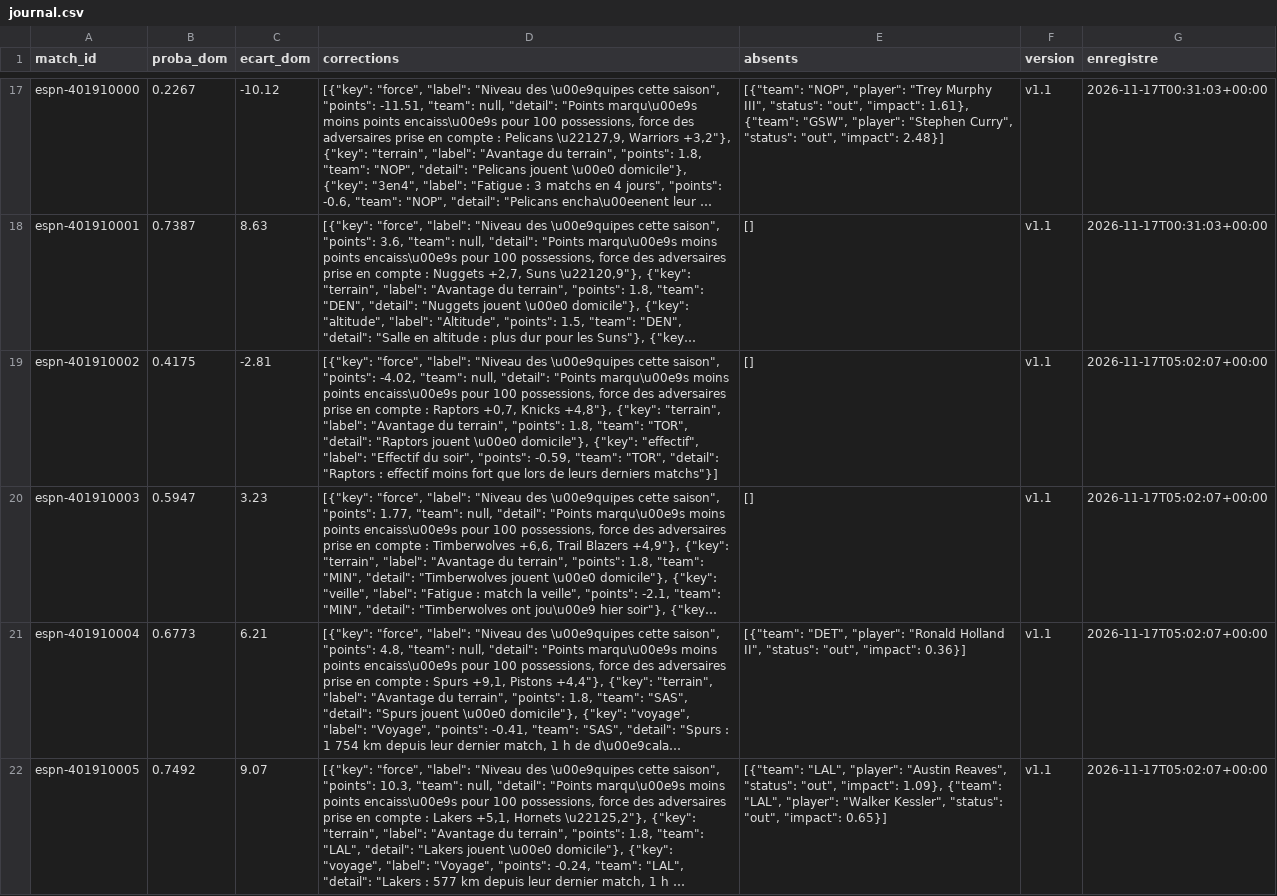
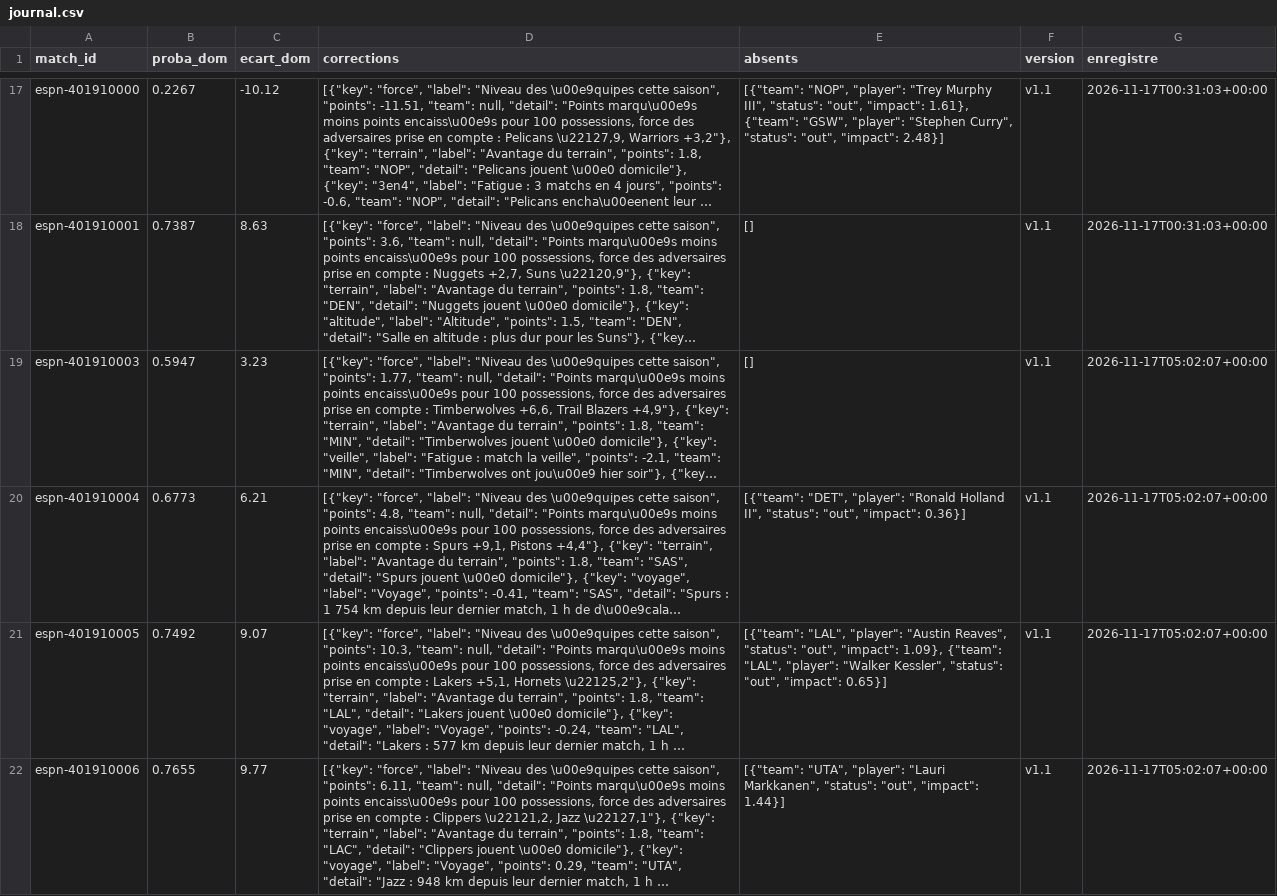
Before and after one commit to hbcdronesolutions-hash/NBA, a CSV file: data/journal.csv, drawn as a sheet; only a part is shown, gaps mark what is left out; the shorter side is filled out with more unchanged rows; long unchanged cells end in …; removed rows and columns are numbered as before the commit, all else as after; the diff covers the shown part only; the diff names each change by its address in the sheet, - before the commit and + after, or states it on an @@ line.

Commit message:
Journal des prévisions 2026-11-17T18:12Z

```diff
--- a/data/journal.csv
+++ b/data/journal.csv
-row 19: espn-401910002 | 0.4175 | -2.81 | [{"key": "force", "label": "Niveau des \u00e9quipes cette saison", "points": -4.02, "team": null, "detail": "Points marqu\u00e9s moins points encaiss\u00e9s pour 100 possessions, force des adversaires prise en compte : Raptors +0,7, Knicks +4,8"}, {"key": "terrain", "label": "Avantage du terrain", "points": 1.8, "team": "TOR", "detail": "Raptors jouent \u00e0 domicile"}, {"key": "effectif", "label": "Effectif du soir", "points": -0.59, "team": "TOR", "detail": "Raptors : effectif moins fort que lors de leurs derniers matchs"}] | [] | v1.1 | 2026-11-17T05:02:07+00:00
```
Also changed, not shown: 1 added row elsewhere in this file.
